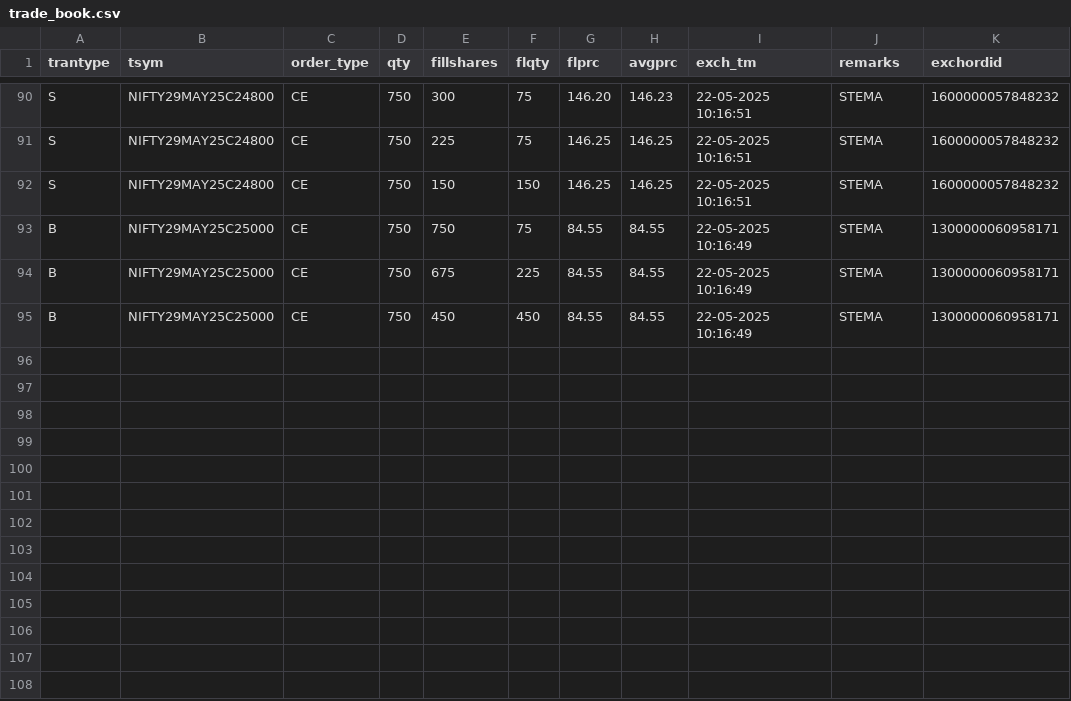
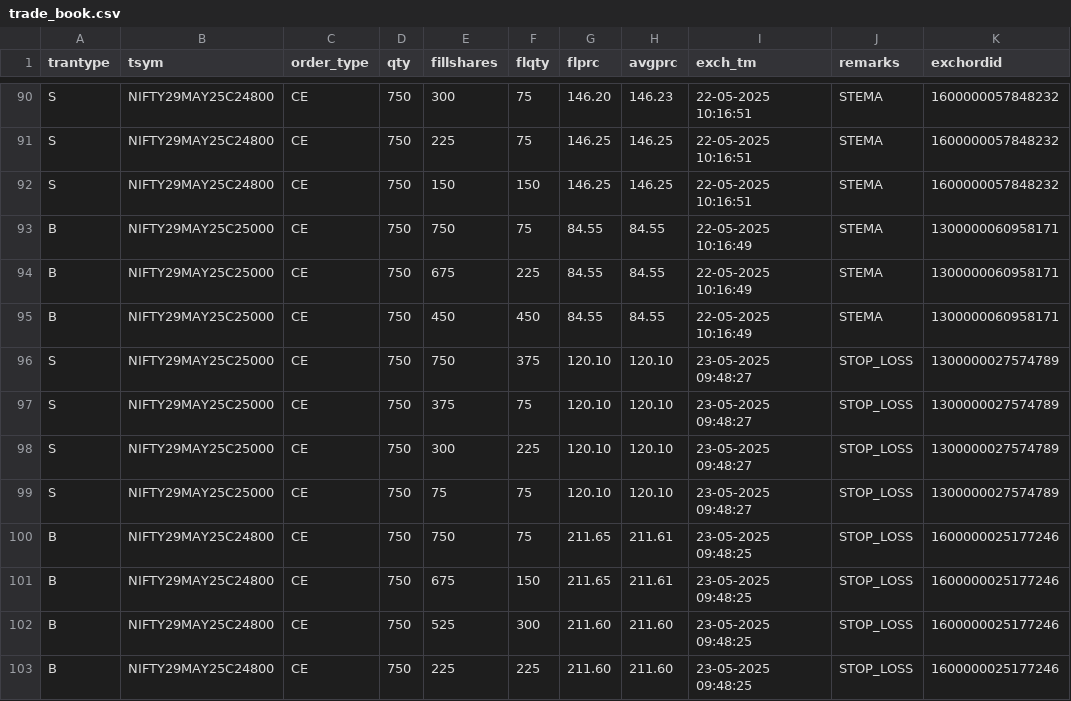
Before and after one commit to Rana-test/botty, a CSV file: trade_book.csv, drawn as a sheet; only a part is shown, gaps mark what is left out; the diff names each change by its address in the sheet, - before the commit and + after, or states it on an @@ line.

Commit message:
stop loss return message try catch

```diff
--- a/trade_book.csv
+++ b/trade_book.csv
+row 96: S | NIFTY29MAY25C25000 | CE | 750 | 750 | 375 | 120.10 | 120.10 | 23-05-2025 09:48:27 | STOP_LOSS | 1300000027574789
+row 97: S | NIFTY29MAY25C25000 | CE | 750 | 375 | 75 | 120.10 | 120.10 | 23-05-2025 09:48:27 | STOP_LOSS | 1300000027574789
+row 98: S | NIFTY29MAY25C25000 | CE | 750 | 300 | 225 | 120.10 | 120.10 | 23-05-2025 09:48:27 | STOP_LOSS | 1300000027574789
+row 99: S | NIFTY29MAY25C25000 | CE | 750 | 75 | 75 | 120.10 | 120.10 | 23-05-2025 09:48:27 | STOP_LOSS | 1300000027574789
+row 100: B | NIFTY29MAY25C24800 | CE | 750 | 750 | 75 | 211.65 | 211.61 | 23-05-2025 09:48:25 | STOP_LOSS | 1600000025177246
+row 101: B | NIFTY29MAY25C24800 | CE | 750 | 675 | 150 | 211.65 | 211.61 | 23-05-2025 09:48:25 | STOP_LOSS | 1600000025177246
+row 102: B | NIFTY29MAY25C24800 | CE | 750 | 525 | 300 | 211.60 | 211.60 | 23-05-2025 09:48:25 | STOP_LOSS | 1600000025177246
+row 103: B | NIFTY29MAY25C24800 | CE | 750 | 225 | 225 | 211.60 | 211.60 | 23-05-2025 09:48:25 | STOP_LOSS | 1600000025177246
```
Also changed, not shown: 1 other file.
